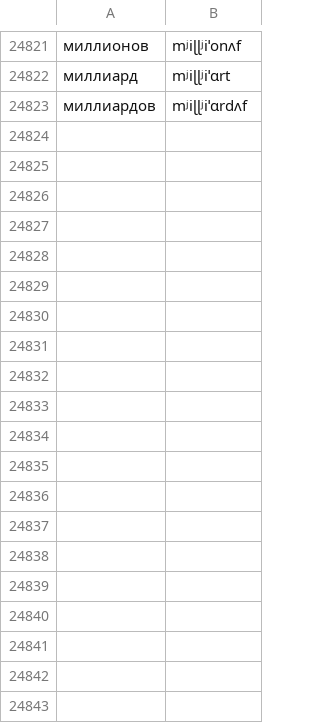
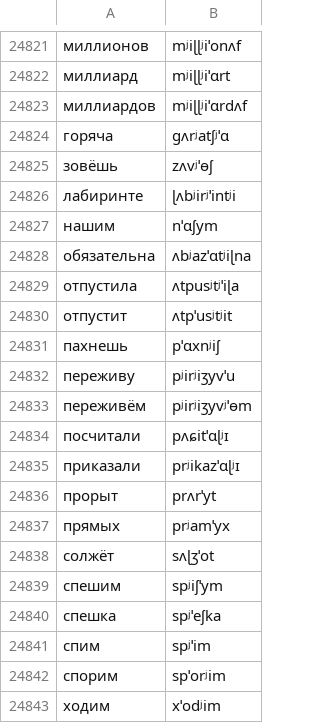
Before and after one commit to nikhaver2026-source/https-ivan-petrov.github.io-grani-mirov-, a TSV file: tts/ru-lex.tsv, drawn as a sheet; only a part is shown, gaps mark what is left out.

```diff
--- a/tts/ru-lex.tsv
+++ b/tts/ru-lex.tsv
@@ -24823 +24823,21 @@
 миллиардов	mʲiɭɭʲiˈɑrdʌf
+горяча	ɡʌrʲatʃʲˈɑ
+зовёшь	zʌvʲˈɵʃ
+лабиринте	ɭʌbʲirʲˈintʲi
+нашим	nˈɑʃym
+обязательна	ʌbʲazˈɑtʲiɭna
+отпустила	ʌtpusʲtʲˈiɭa
+отпустит	ʌtpˈusʲtʲit
+пахнешь	pˈɑxnʲiʃ
+переживу	pʲirʲiʒyvˈu
+переживём	pʲirʲiʒyvʲˈɵm
+посчитали	pʌɕitˈɑɭʲɪ
+приказали	prʲikazˈɑɭʲɪ
+прорыт	prʌrˈyt
+прямых	prʲamˈyx
+солжёт	sʌɭʒˈot
+спешим	spʲiʃˈym
+спешка	spʲˈeʃka
+спим	spʲˈim
+спорим	spˈorʲim
+ходим	xˈodʲim
```
Also changed, not shown: 45 other files.
